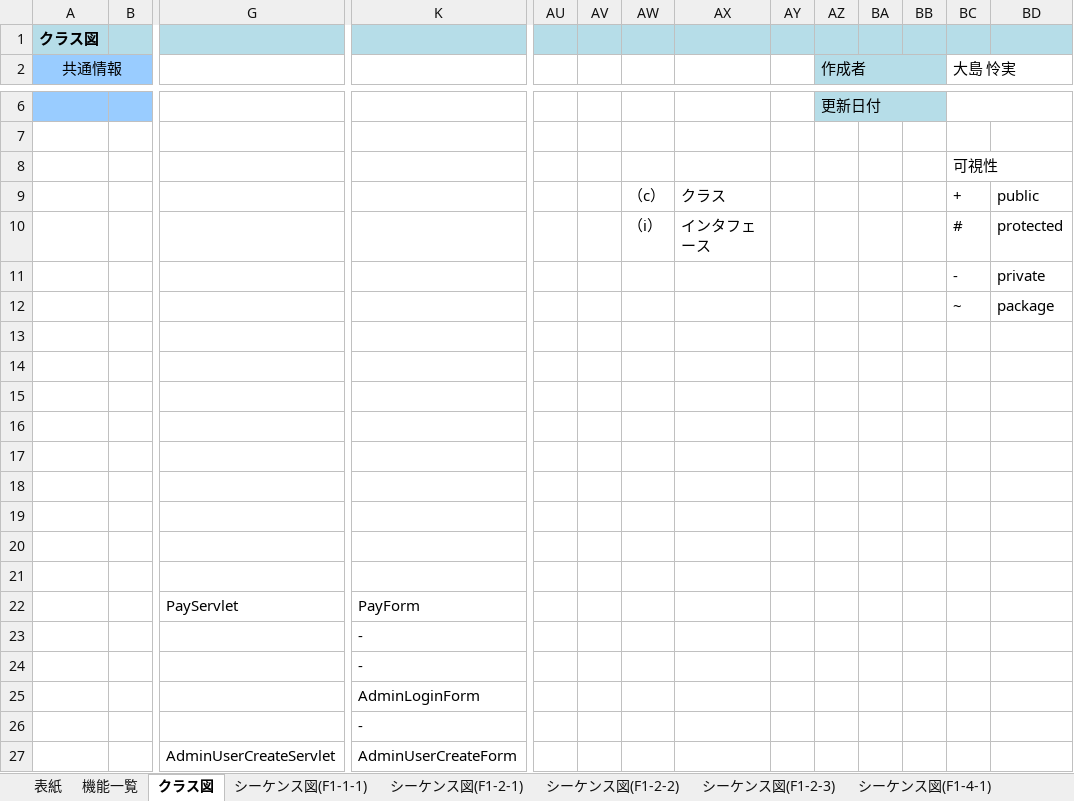
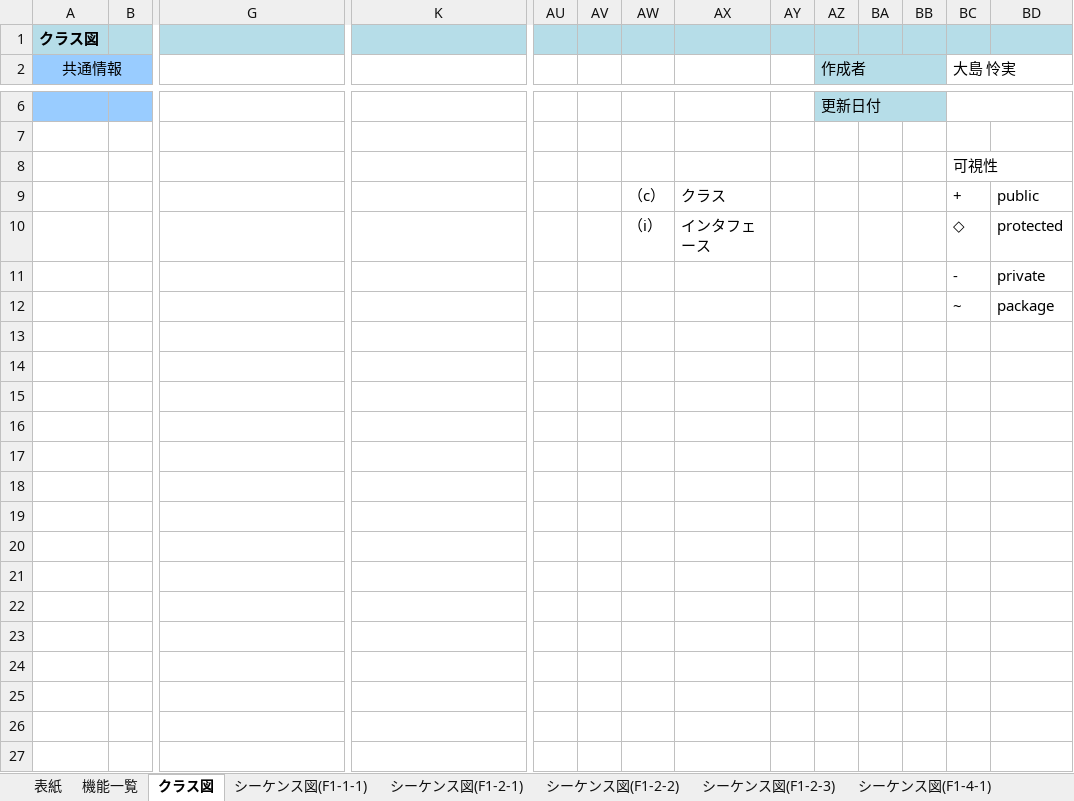
Before and after one commit to hoashi-akane/sample-shopping-system, an Excel workbook: document/機能/機能設計書.xlsx, sheet クラス図, drawn as a sheet; only a part is shown, gaps mark what is left out; values as stored, in another font and other column widths than the file's, no borders; charts and pictures not drawn; rows hold the shown columns only; the diff covers the shown part only; the diff names each change by its address in the sheet, - before the commit and + after, or states it on an @@ line.

Commit message:
変更：機能設計書(クラス図追加

```diff
--- a/document/機能/機能設計書.xlsx (sheet クラス図)
+++ b/document/機能/機能設計書.xlsx (sheet クラス図)
-BC10 (大島 怜実): #
+BC10 (大島 怜実): ◇
-row 13: (empty)
-row 14: (empty)
-row 15: (empty)
-row 16: (empty)
-row 17: (empty)
-row 18: (empty)
-row 19: (empty)
-row 20: (empty)
-row 21: (empty)
-row 22:  |  | PayServlet | PayForm
-row 23:  |  |  | -
-row 24:  |  |  | -
-row 25:  |  |  | AdminLoginForm
-row 26:  |  |  | -
-row 27:  |  | AdminUserCreateServlet | AdminUserCreateForm
```
Also changed, not shown: 10 removed rows elsewhere in this sheet, sheet DeleteGootsServlet, sheet InsertCartServlet, sheet InsertGootsServlet, charts or pictures, 1 other file.
